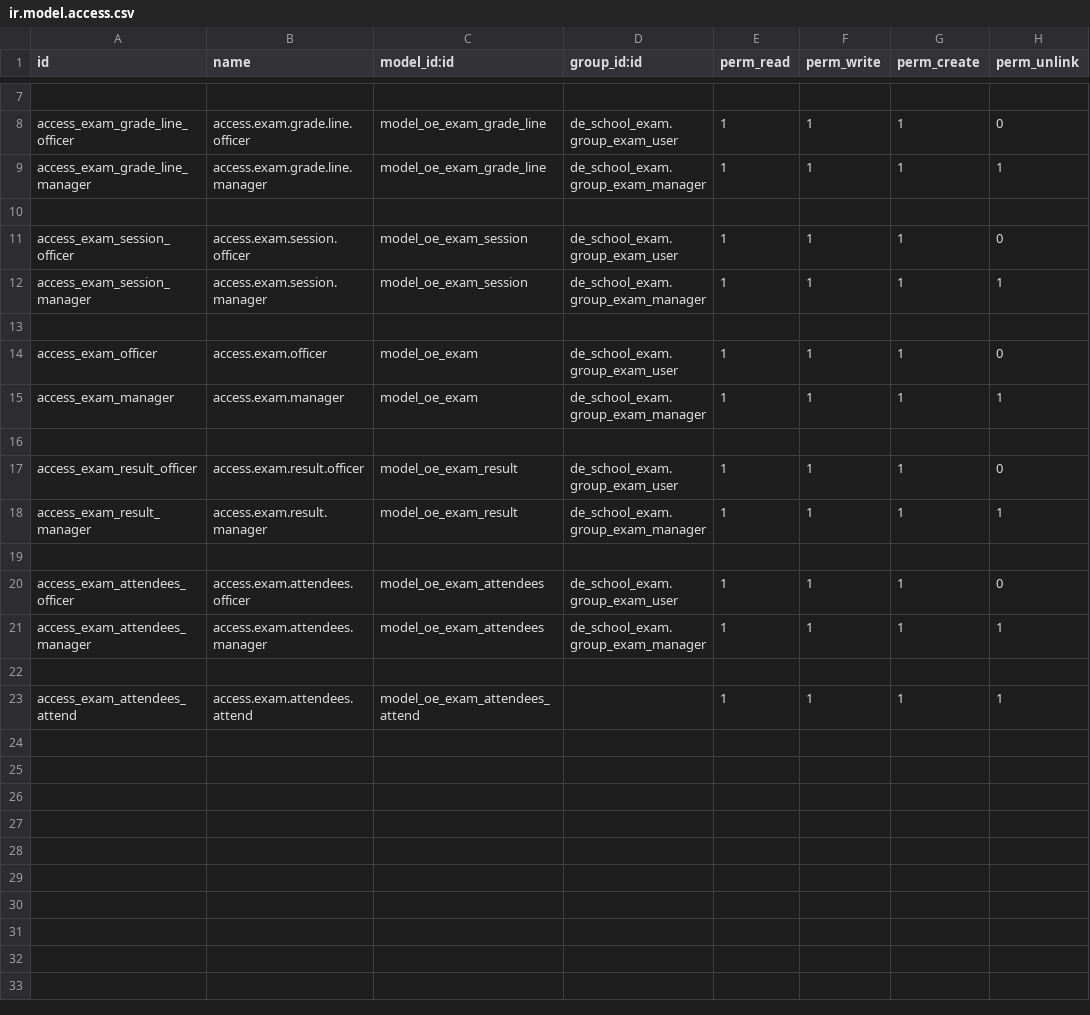
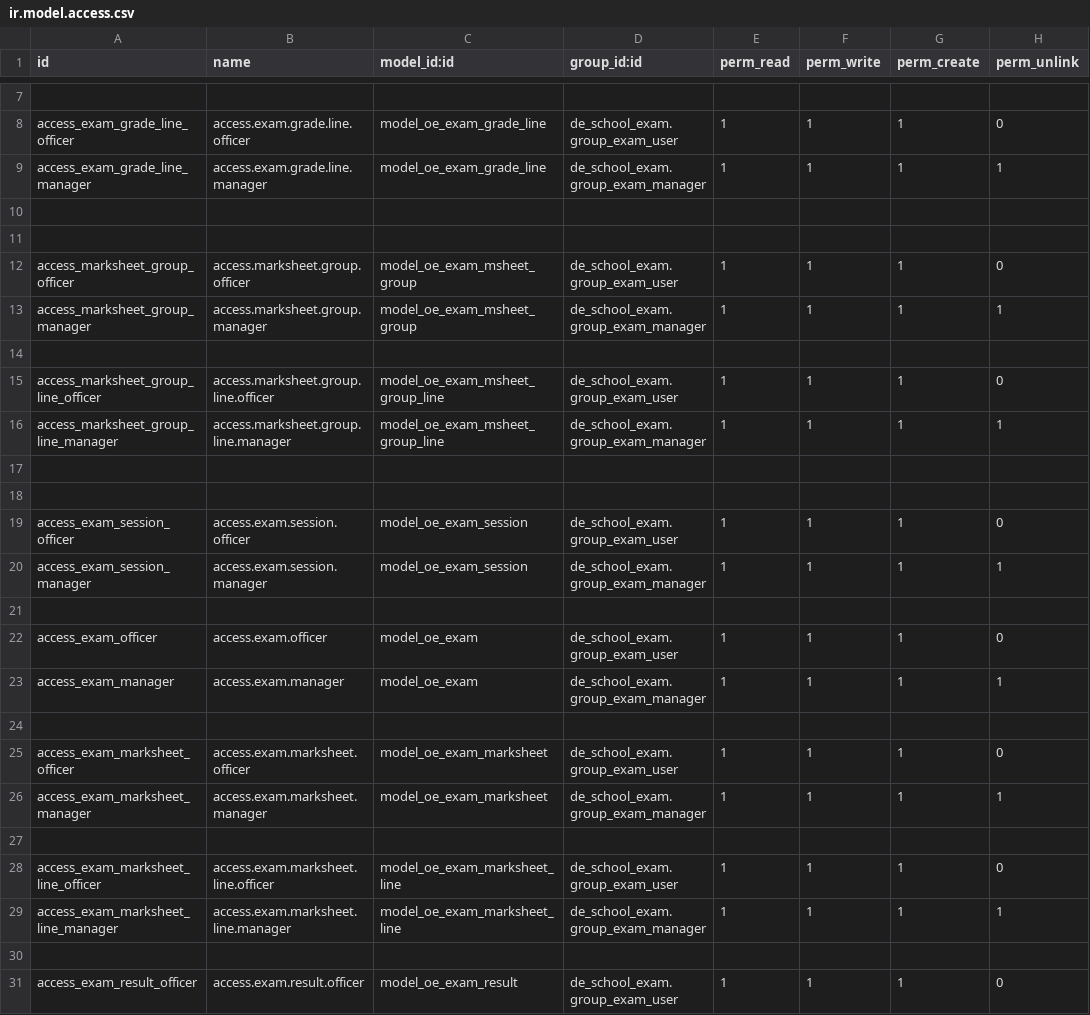
Before and after one commit to farhanrashad/gipli, a CSV file: de_school_exam/security/ir.model.access.csv, drawn as a sheet; only a part is shown, gaps mark what is left out; the shorter side is filled out with more unchanged rows.

Commit message:
add ms group

```diff
--- a/de_school_exam/security/ir.model.access.csv
+++ b/de_school_exam/security/ir.model.access.csv
@@ -10,2 +10,10 @@ access_exam_grade_line_manager,access.exam.grade.line.manager,model_oe_exam_grad
 
+
+access_marksheet_group_officer,access.marksheet.group.officer,model_oe_exam_msheet_group,de_school_exam.group_exam_user,1,1,1,0
+access_marksheet_group_manager,access.marksheet.group.manager,model_oe_exam_msheet_group,de_school_exam.group_exam_manager,1,1,1,1
+
+access_marksheet_group_line_officer,access.marksheet.group.line.officer,model_oe_exam_msheet_group_line,de_school_exam.group_exam_user,1,1,1,0
+access_marksheet_group_line_manager,access.marksheet.group.line.manager,model_oe_exam_msheet_group_line,de_school_exam.group_exam_manager,1,1,1,1
+
+
 access_exam_session_officer,access.exam.session.officer,model_oe_exam_session,de_school_exam.group_exam_user,1,1,1,0
@@ -15,2 +23,8 @@ access_exam_officer,access.exam.officer,model_oe_exam,de_school_exam.group_exam_
 access_exam_manager,access.exam.manager,model_oe_exam,de_school_exam.group_exam_manager,1,1,1,1
+
+access_exam_marksheet_officer,access.exam.marksheet.officer,model_oe_exam_marksheet,de_school_exam.group_exam_user,1,1,1,0
+access_exam_marksheet_manager,access.exam.marksheet.manager,model_oe_exam_marksheet,de_school_exam.group_exam_manager,1,1,1,1
+
+access_exam_marksheet_line_officer,access.exam.marksheet.line.officer,model_oe_exam_marksheet_line,de_school_exam.group_exam_user,1,1,1,0
+access_exam_marksheet_line_manager,access.exam.marksheet.line.manager,model_oe_exam_marksheet_line,de_school_exam.group_exam_manager,1,1,1,1
 
```
Also changed, not shown: 8 other files.
